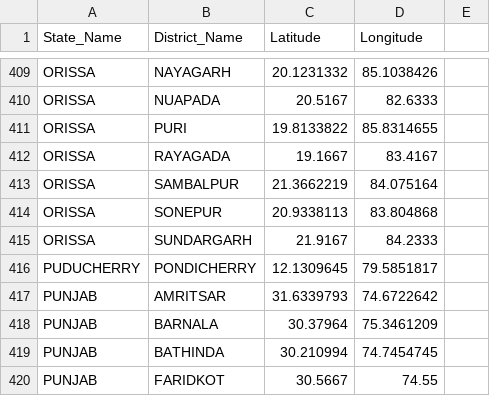
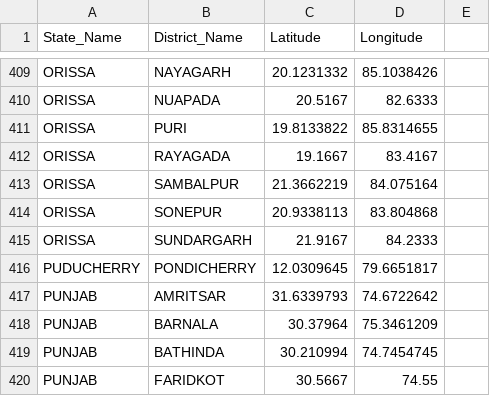
Before and after one commit to arghyam/arghyam-scrapers, a CSV file: GeocodeLatLong.csv, drawn as a sheet; only a part is shown, gaps mark what is left out.

Commit message:
Modifies Lat Long positions for pondicherry

```diff
--- a/GeocodeLatLong.csv
+++ b/GeocodeLatLong.csv
@@ -415,3 +415,3 @@ ORISSA,SONEPUR,20.9338113,83.804868
 ORISSA,SUNDARGARH,21.9167,84.2333
-PUDUCHERRY,PONDICHERRY,12.1309645,79.5851817
+PUDUCHERRY,PONDICHERRY,12.0309645,79.6651817
 PUNJAB,AMRITSAR,31.6339793,74.6722642
```
